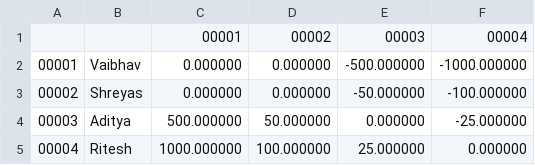
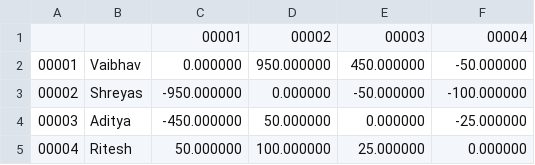
Before and after one commit to ShreyasSR/Splitwise_Java, a CSV file: Balances.csv, drawn as a sheet.

```diff
--- a/Balances.csv
+++ b/Balances.csv
@@ -1,5 +1,5 @@
 ,,00001,00002,00003,00004
-00001,Vaibhav,0.000000,0.000000,-500.000000,-1000.000000
-00002,Shreyas,0.000000,0.000000,-50.000000,-100.000000
-00003,Aditya,500.000000,50.000000,0.000000,-25.000000
-00004,Ritesh,1000.000000,100.000000,25.000000,0.000000
+00001,Vaibhav,0.000000,950.000000,450.000000,-50.000000
+00002,Shreyas,-950.000000,0.000000,-50.000000,-100.000000
+00003,Aditya,-450.000000,50.000000,0.000000,-25.000000
+00004,Ritesh,50.000000,100.000000,25.000000,0.000000
```
Also changed, not shown: 1 other file.
